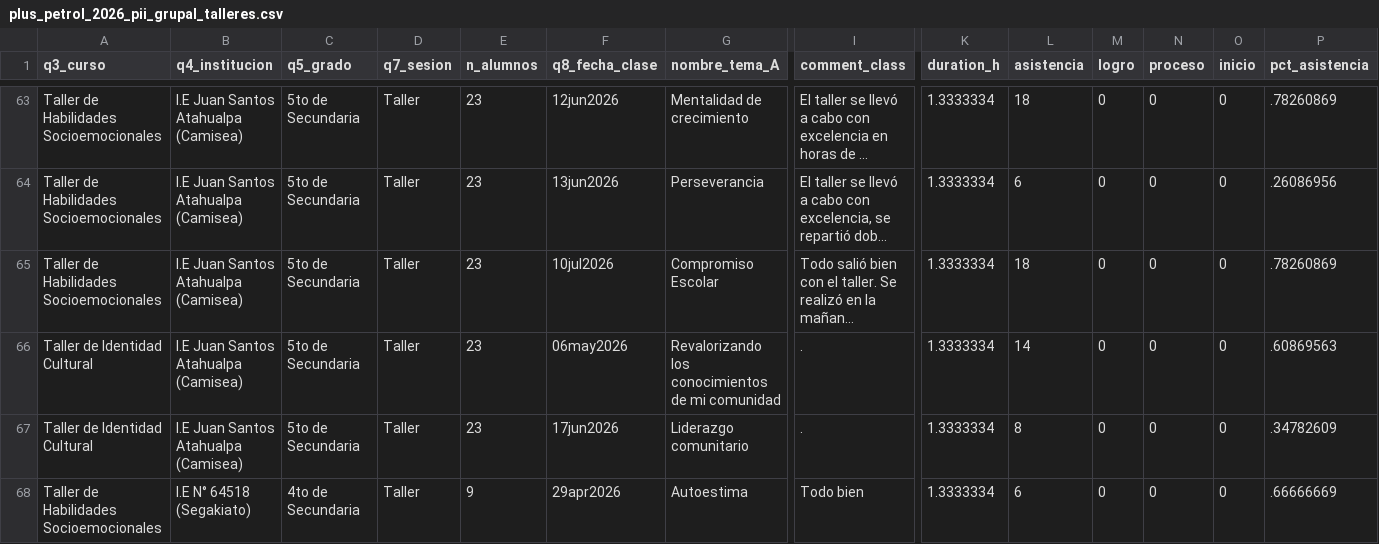
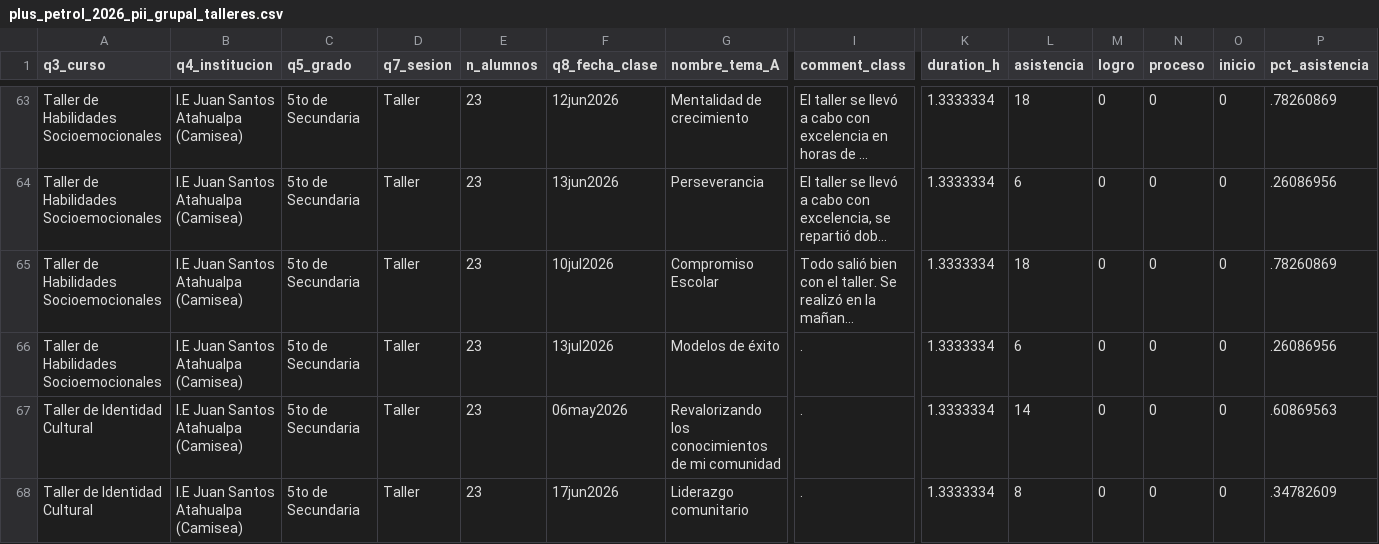
Before and after one commit to lateriteperu/dashboard_nivelacion_educativa, a CSV file: plus_petrol_2026_pii_grupal_talleres.csv, drawn as a sheet; only a part is shown, gaps mark what is left out; the shorter side is filled out with more unchanged rows; long unchanged cells end in …; rows hold the shown columns only; the diff names each change by its address in the sheet, - before the commit and + after, or states it on an @@ line.

```diff
--- a/plus_petrol_2026_pii_grupal_talleres.csv
+++ b/plus_petrol_2026_pii_grupal_talleres.csv
+row 66: Taller de Habilidades Socioemocionales | I.E Juan Santos Atahualpa (Camisea) | 5to de Secundaria | Taller | 23 | 13jul2026 | Modelos de éxito | . | 1.3333334 | 6 | 0 | 0 | 0 | .26086956
```
Also changed, not shown: plus_petrol_2026_pii_grupal_clases.csv.
